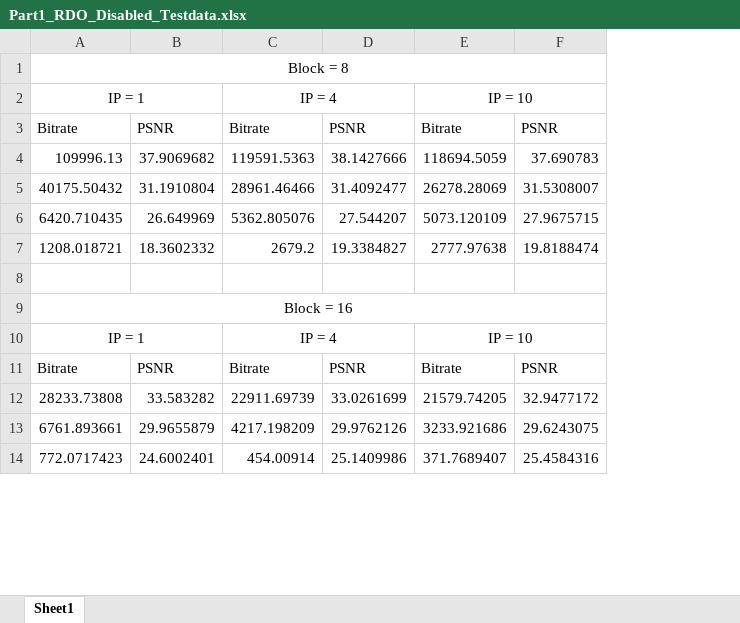
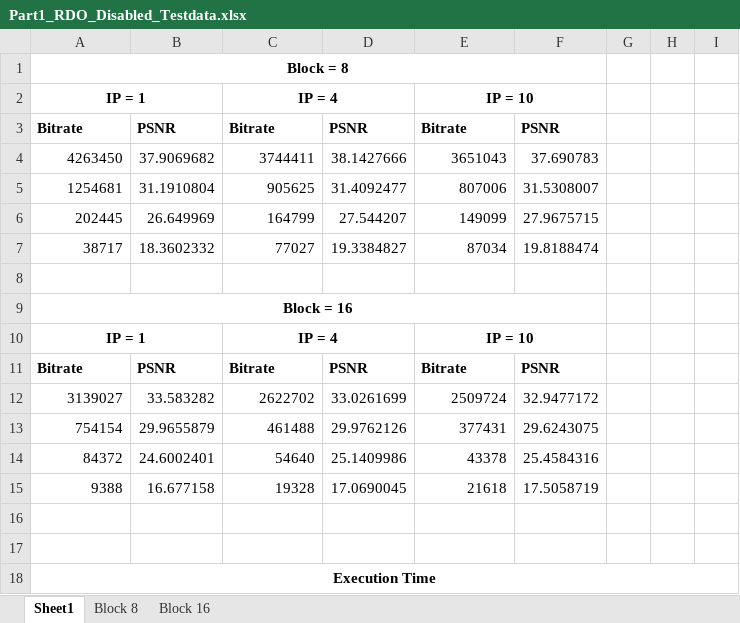
Before and after one commit to daves-devel/ECE1718H, an Excel workbook: goldendata/Assignment2Part1NoRDO/Part1_RDO_Disabled_Testdata.xlsx, sheet Sheet1, drawn as a sheet; only a part is shown; values as stored, in another font and other column widths than the file's, no borders; charts and pictures not drawn; addresses are those after the commit; the diff covers the shown part only; the diff names each change by its address in the sheet, - before the commit and + after, or states it on an @@ line.

```diff
--- a/goldendata/Assignment2Part1NoRDO/Part1_RDO_Disabled_Testdata.xlsx (sheet Sheet1)
+++ b/goldendata/Assignment2Part1NoRDO/Part1_RDO_Disabled_Testdata.xlsx (sheet Sheet1)
+sheet tab: Block 8
+sheet tab: Block 16
+column G, empty
+column H, empty
+column I, empty
-A1:A2 bold: off
+A1:A2 bold: on
-C2 bold: off
+C2 bold: on
-E2 bold: off
+E2 bold: on
-A3:F3 bold: off
+A3:F3 bold: on
-A4: 109996.13
+A4: 4263450
-C4: 119591.5363
+C4: 3744411
-E4: 118694.5059
+E4: 3651043
-A5: 40175.50432
+A5: 1254681
-C5: 28961.46466
+C5: 905625
-E5: 26278.28069
+E5: 807006
-A6: 6420.710435
+A6: 202445
-C6: 5362.805076
+C6: 164799
-E6: 5073.120109
+E6: 149099
-A7: 1208.018721
+A7: 38717
-C7: 2679.2
+C7: 77027
-E7: 2777.97638
+E7: 87034
-A9:A10 bold: off
+A9:A10 bold: on
-C10 bold: off
+C10 bold: on
-E10 bold: off
+E10 bold: on
-A11:F11 bold: off
+A11:F11 bold: on
-A12: 28233.73808
+A12: 3139027
-C12: 22911.69739
+C12: 2622702
-E12: 21579.74205
+E12: 2509724
+row 13: 754154 | 29.9655879 | 461488 | 29.9762126 | 377431 | 29.6243075
+row 14: 84372 | 24.6002401 | 54640 | 25.1409986 | 43378 | 25.4584316
+row 15: 9388 | 16.677158 | 19328 | 17.0690045 | 21618 | 17.5058719
-row 16: 6761.893661 | 29.9655879 | 4217.198209 | 29.9762126 | 3233.921686 | 29.6243075
+row 16: (empty)
-row 17: 772.0717423 | 24.6002401 | 454.00914 | 25.1409986 | 371.7689407 | 25.4584316
+row 17: (empty)
+row 18: Execution Time
```
Also changed, not shown: 8 added rows and 6 edited cells elsewhere in this sheet, charts or pictures, 1 other file.
